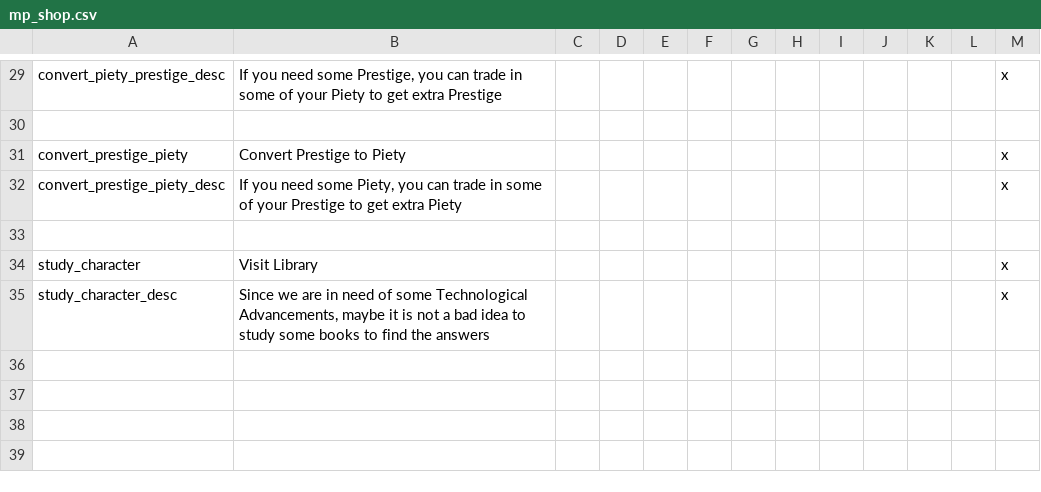
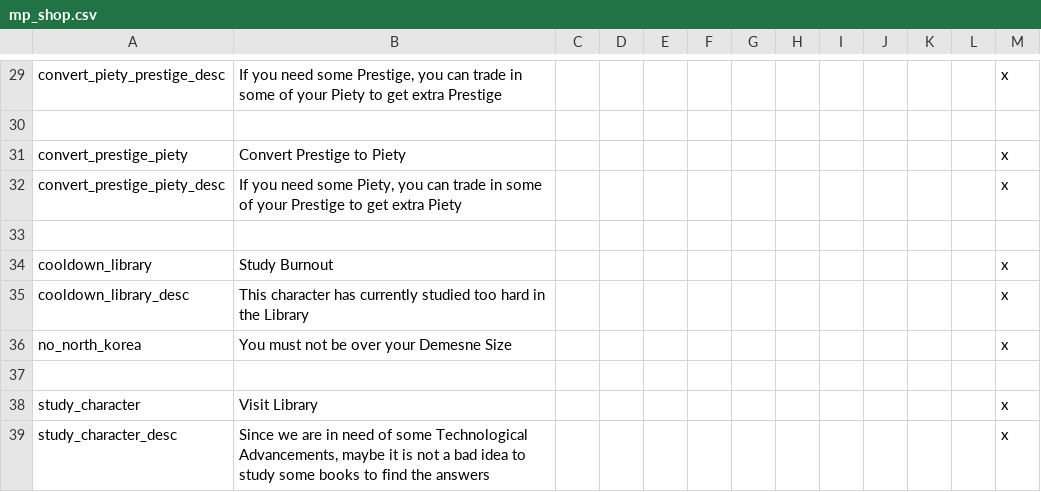
Before and after one commit to Archidemos/extradecisions, a CSV file: localisation/mp_shop.csv, drawn as a sheet; only a part is shown, gaps mark what is left out.

```diff
--- a/localisation/mp_shop.csv
+++ b/localisation/mp_shop.csv
@@ -33,2 +33,6 @@ convert_prestige_piety_desc;If you need some Piety, you can trade in some of you
 
+cooldown_library;Study Burnout;;;;;;;;;;;x
+cooldown_library_desc;This character has currently studied too hard in the Library;;;;;;;;;;;x
+no_north_korea;You must not be over your Demesne Size;;;;;;;;;;;x
+
 study_character;Visit Library;;;;;;;;;;;x
```
Also changed, not shown: map/adjacencies.csv, 30 other files.
